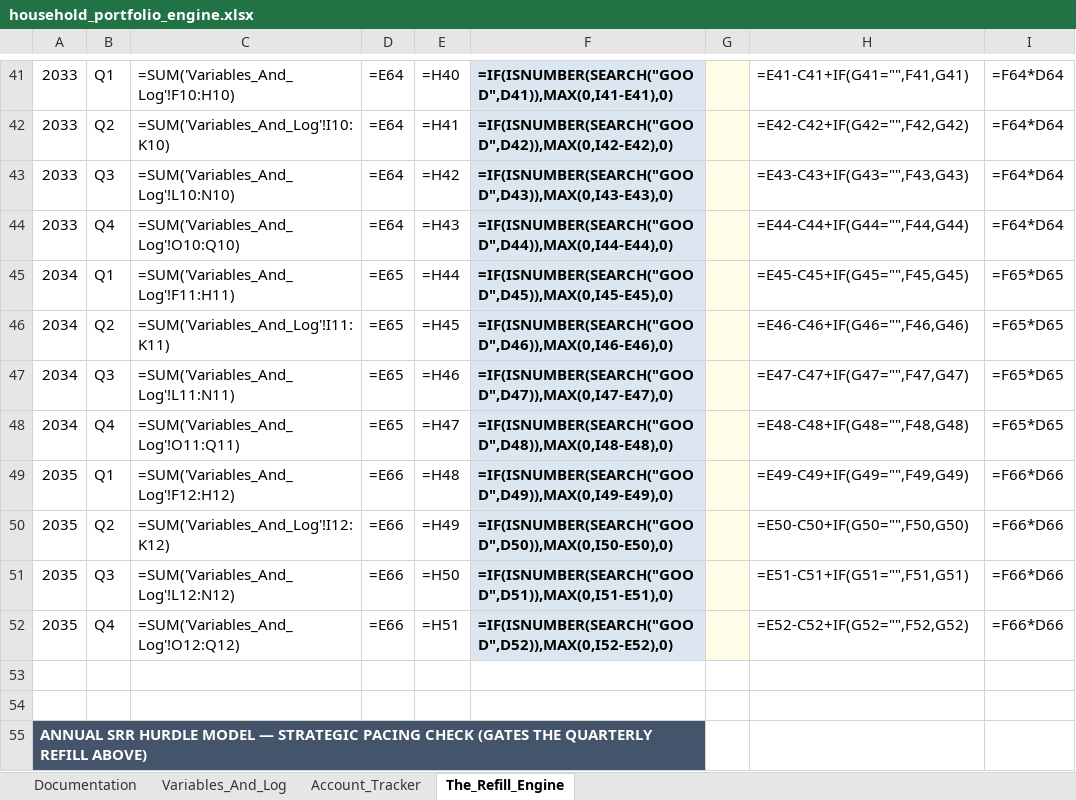
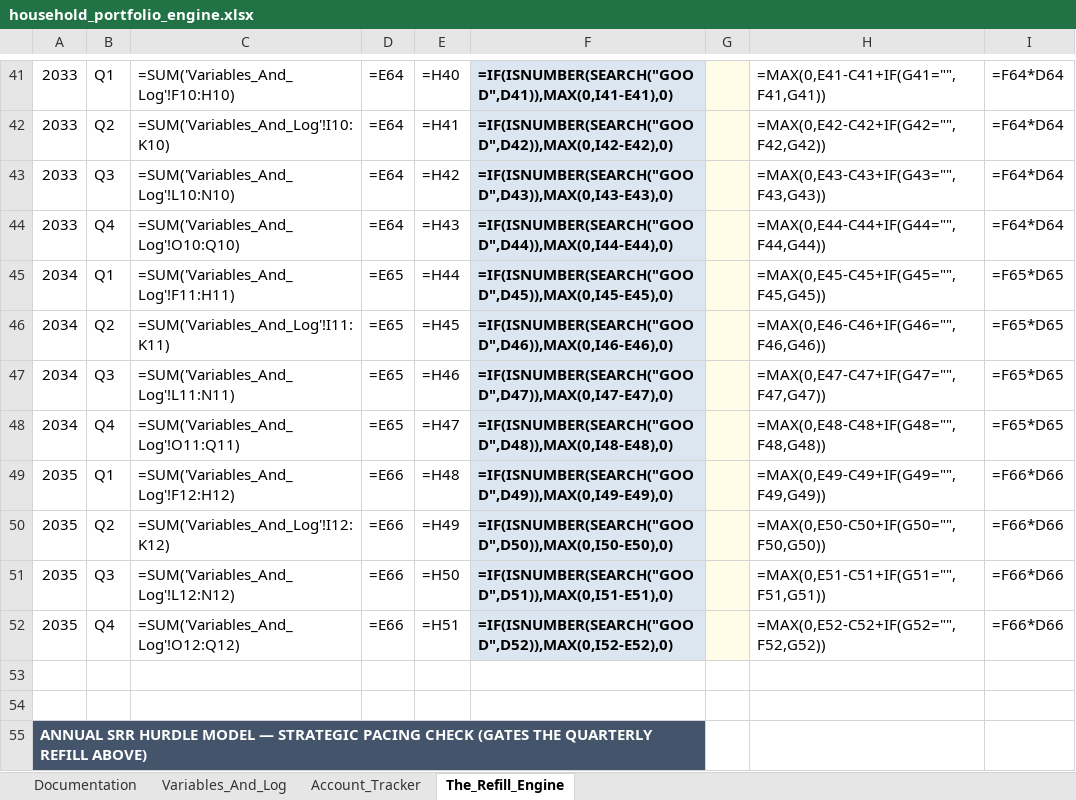
Before and after one commit to jae-63/retirement-leveraging-g-fund, an Excel workbook: household_portfolio_engine.xlsx, sheet The_Refill_Engine, drawn as a sheet; only a part is shown, gaps mark what is left out; values as stored, in another font and other column widths than the file's, no borders; formulas without a stored value are shown as written; conditional formats not drawn; the diff covers the shown part only; the diff names each change by its address in the sheet, - before the commit and + after, or states it on an @@ line.

```diff
--- a/household_portfolio_engine.xlsx (sheet The_Refill_Engine)
+++ b/household_portfolio_engine.xlsx (sheet The_Refill_Engine)
-H41: =E41-C41+IF(G41="",F41,G41)
+H41: =MAX(0,E41-C41+IF(G41="",F41,G41))
-H42: =E42-C42+IF(G42="",F42,G42)
+H42: =MAX(0,E42-C42+IF(G42="",F42,G42))
-H43: =E43-C43+IF(G43="",F43,G43)
+H43: =MAX(0,E43-C43+IF(G43="",F43,G43))
-H44: =E44-C44+IF(G44="",F44,G44)
+H44: =MAX(0,E44-C44+IF(G44="",F44,G44))
-H45: =E45-C45+IF(G45="",F45,G45)
+H45: =MAX(0,E45-C45+IF(G45="",F45,G45))
-H46: =E46-C46+IF(G46="",F46,G46)
+H46: =MAX(0,E46-C46+IF(G46="",F46,G46))
-H47: =E47-C47+IF(G47="",F47,G47)
+H47: =MAX(0,E47-C47+IF(G47="",F47,G47))
-H48: =E48-C48+IF(G48="",F48,G48)
+H48: =MAX(0,E48-C48+IF(G48="",F48,G48))
-H49: =E49-C49+IF(G49="",F49,G49)
+H49: =MAX(0,E49-C49+IF(G49="",F49,G49))
-H50: =E50-C50+IF(G50="",F50,G50)
+H50: =MAX(0,E50-C50+IF(G50="",F50,G50))
-H51: =E51-C51+IF(G51="",F51,G51)
+H51: =MAX(0,E51-C51+IF(G51="",F51,G51))
-H52: =E52-C52+IF(G52="",F52,G52)
+H52: =MAX(0,E52-C52+IF(G52="",F52,G52))
```
Also changed, not shown: 28 edited cells elsewhere in this sheet, 3 other files.
